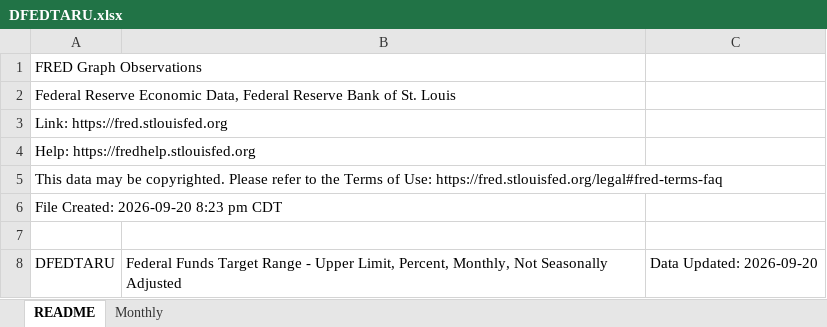
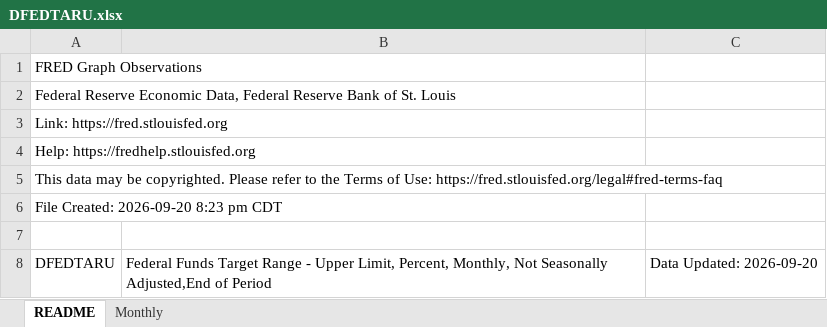
Before and after one commit to Anthony-maxed/paper-tope-tasas-inter-s, an Excel workbook: data_cruda/DFEDTARU.xlsx, sheet README, drawn as a sheet; values as stored, in another font and other column widths than the file's, no borders; the diff names each change by its address in the sheet, - before the commit and + after, or states it on an @@ line.

Commit message:
Add files via upload

```diff
--- a/data_cruda/DFEDTARU.xlsx (sheet README)
+++ b/data_cruda/DFEDTARU.xlsx (sheet README)
-B8: …Not Seasonally Adjusted
+B8: …Not Seasonally Adjusted,End of Period
```
